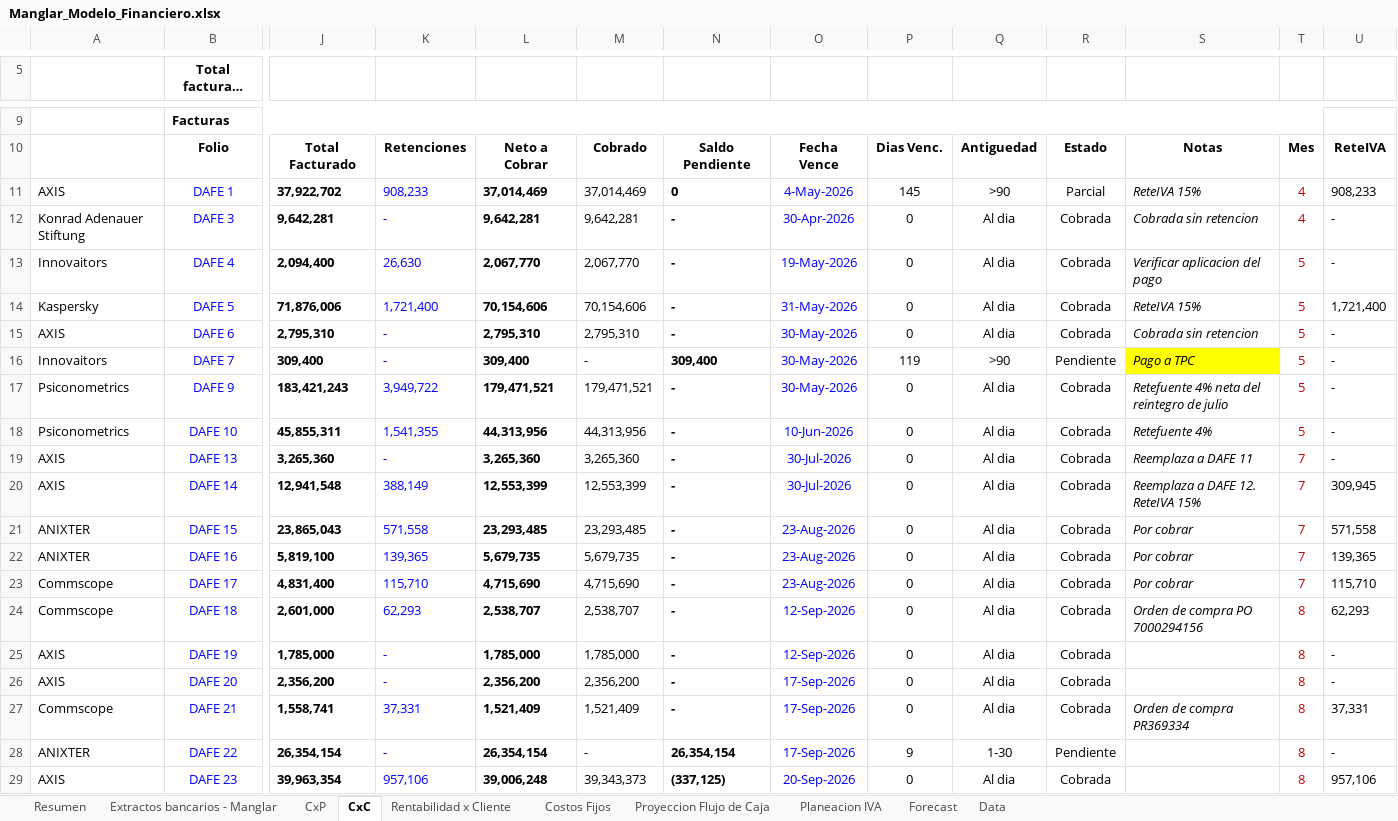
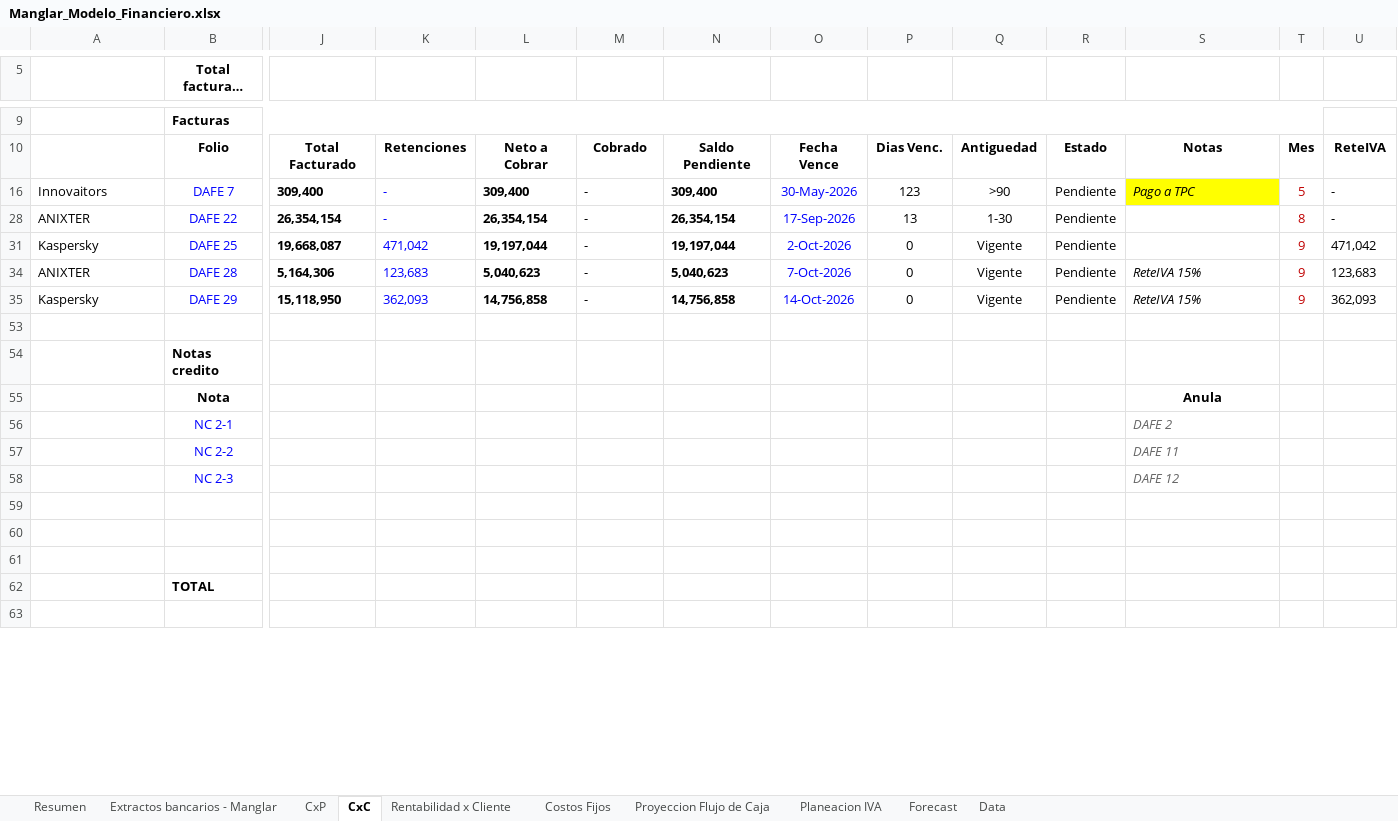
Before and after one commit to santiagomanglar/dashboard-manglar, an Excel workbook: Manglar_Modelo_Financiero.xlsx, sheet CxC, drawn as a sheet; only a part is shown, gaps mark what is left out; the shorter side is filled out with more unchanged rows; long unchanged cells end in …; values as stored, in another font and other column widths than the file's, no borders; rows hold the shown columns only; the diff covers the shown part only; the diff names each change by its address in the sheet, - before the commit and + after, or states it on an @@ line.

```diff
--- a/Manglar_Modelo_Financiero.xlsx (sheet CxC)
+++ b/Manglar_Modelo_Financiero.xlsx (sheet CxC)
-row 11: AXIS | DAFE 1 | 37,922,702 | 908,233 | 37,014,469 | 37,014,469 | 0 | 4-May-2026 | 145 | >90 | Parcial | ReteIVA 15% | 4 | 908,233
@@ row 12 hidden: Konrad Adenauer Stiftung | DAFE 3 | 9,642,281 | - | 9,642,281 | 9,642,281 | - | 30-Apr-2026 | 0 | Al dia | Cobrada | Cobrada sin retencion | 4 | - @@
@@ row 13 hidden: Innovaitors | DAFE 4 | 2,094,400 | 26,630 | 2,067,770 | 2,067,770 | - | 19-May-2026 | 0 | Al dia | Cobrada | Verificar aplicacion del pago | 5 | - @@
@@ row 14 hidden: Kaspersky | DAFE 5 | 71,876,006 | 1,721,400 | 70,154,606 | 70,154,606 | - | 31-May-2026 | 0 | Al dia | Cobrada | ReteIVA 15% | 5 | 1,721,400 @@
@@ row 15 hidden: AXIS | DAFE 6 | 2,795,310 | - | 2,795,310 | 2,795,310 | - | 30-May-2026 | 0 | Al dia | Cobrada | Cobrada sin retencion | 5 | - @@
-P16: 119
+P16: 123
@@ row 17 hidden: Psiconometrics | DAFE 9 | 183,421,243 | 3,949,722 | 179,471,521 | 179,471,521 | - | 30-May-2026 | 0 | Al dia | Cobrada | Retefuente 4% neta del reintegro de julio | 5 | - @@
@@ row 18 hidden: Psiconometrics | DAFE 10 | 45,855,311 | 1,541,355 | 44,313,956 | 44,313,956 | - | 10-Jun-2026 | 0 | Al dia | Cobrada | Retefuente 4% | 5 | - @@
@@ row 19 hidden: AXIS | DAFE 13 | 3,265,360 | - | 3,265,360 | 3,265,360 | - | 30-Jul-2026 | 0 | Al dia | Cobrada | Reemplaza a DAFE 11 | 7 | - @@
@@ row 20 hidden: AXIS | DAFE 14 | 12,941,548 | 388,149 | 12,553,399 | 12,553,399 | - | 30-Jul-2026 | 0 | Al dia | Cobrada | Reemplaza a DAFE 12. ReteIVA 15% | 7 | 309,945 @@
@@ row 21 hidden: ANIXTER | DAFE 15 | 23,865,043 | 571,558 | 23,293,485 | 23,293,485 | - | 23-Aug-2026 | 0 | Al dia | Cobrada | Por cobrar | 7 | 571,558 @@
@@ row 22 hidden: ANIXTER | DAFE 16 | 5,819,100 | 139,365 | 5,679,735 | 5,679,735 | - | 23-Aug-2026 | 0 | Al dia | Cobrada | Por cobrar | 7 | 139,365 @@
@@ row 23 hidden: Commscope | DAFE 17 | 4,831,400 | 115,710 | 4,715,690 | 4,715,690 | - | 23-Aug-2026 | 0 | Al dia | Cobrada | Por cobrar | 7 | 115,710 @@
@@ row 24 hidden: Commscope | DAFE 18 | 2,601,000 | 62,293 | 2,538,707 | 2,538,707 | - | 12-Sep-2026 | 0 | Al dia | Cobrada | Orden de compra PO 7000294156 | 8 | 62,293 @@
@@ row 25 hidden: AXIS | DAFE 19 | 1,785,000 | - | 1,785,000 | 1,785,000 | - | 12-Sep-2026 | 0 | Al dia | Cobrada |  | 8 | - @@
@@ row 26 hidden: AXIS | DAFE 20 | 2,356,200 | - | 2,356,200 | 2,356,200 | - | 17-Sep-2026 | 0 | Al dia | Cobrada |  | 8 | - @@
@@ row 27 hidden: Commscope | DAFE 21 | 1,558,741 | 37,331 | 1,521,409 | 1,521,409 | - | 17-Sep-2026 | 0 | Al dia | Cobrada | Orden de compra PR369334 | 8 | 37,331 @@
-P28: 9
+P28: 13
@@ row 29 hidden: AXIS | DAFE 23 | 39,963,354 | 957,106 | 39,006,248 | 39,343,373 | (337,125) | 20-Sep-2026 | 0 | Al dia | Cobrada |  | 8 | 957,106 @@
```
Also changed, not shown: 20 hidden or unhidden rows elsewhere in this sheet, sheet CxP, sheet Extractos bancarios - Manglar, sheet Proyeccion Flujo de Caja, sheet Resumen, sheet Rentabilidad x Cliente, sheet Planeacion IVA, formulas that keep their value, hidden cells, charts or pictures.
